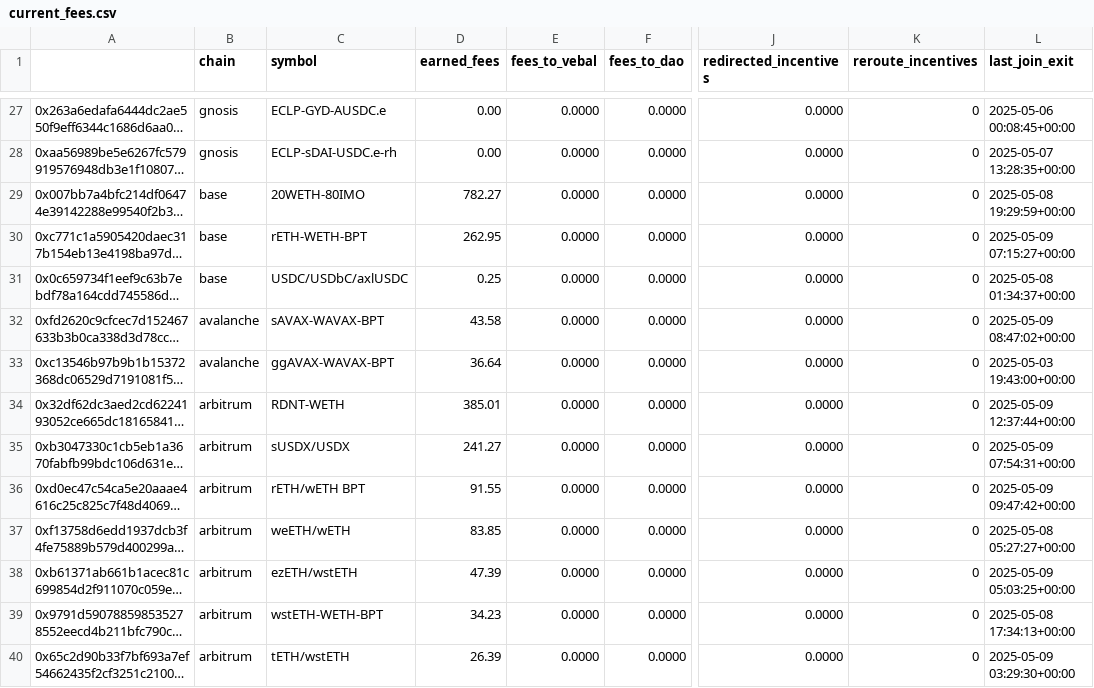
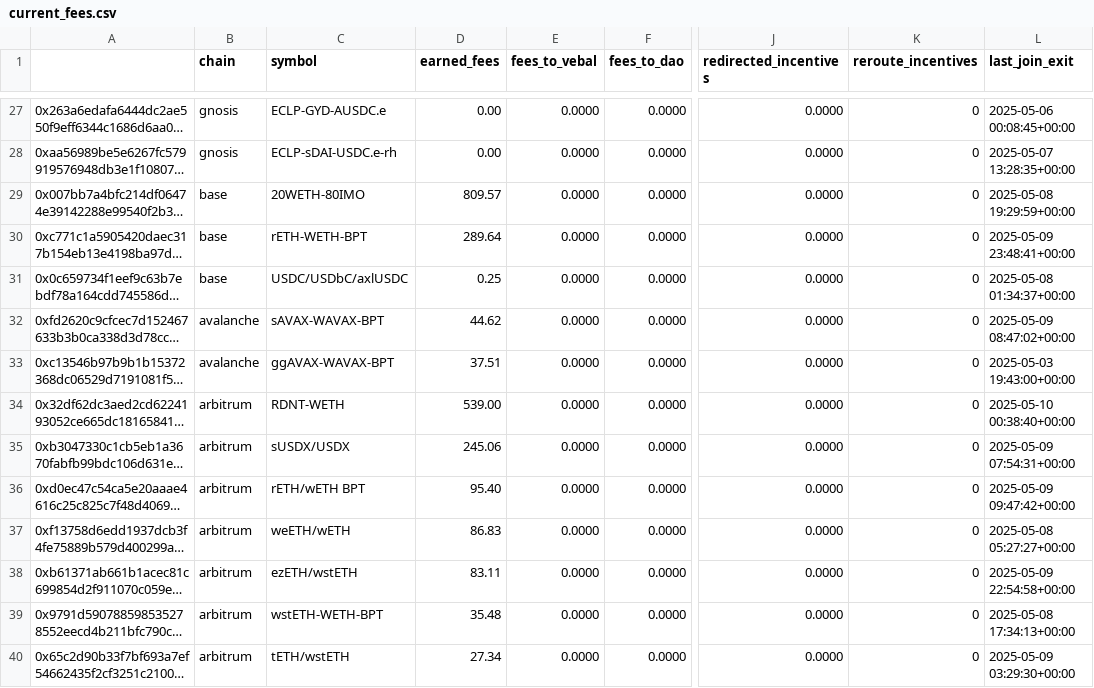
Before and after one commit to BalancerMaxis/protocol_fee_allocator, a CSV file: fee_allocator/allocations/current_fees.csv, drawn as a sheet; only a part is shown, gaps mark what is left out; long unchanged cells end in …; the diff covers the shown part only; the diff names each change by its address in the sheet, - before the commit and + after, or states it on an @@ line.

```diff
--- a/fee_allocator/allocations/current_fees.csv
+++ b/fee_allocator/allocations/current_fees.csv
-D29 (earned_fees): 782.27
+D29 (earned_fees): 809.57
-D30 (earned_fees): 262.95
+D30 (earned_fees): 289.64
-L30 (last_join_exit): 2025-05-09 07:15:27+00:00
+L30 (last_join_exit): 2025-05-09 23:48:41+00:00
-D32 (earned_fees): 43.58
+D32 (earned_fees): 44.62
-D33 (earned_fees): 36.64
+D33 (earned_fees): 37.51
-D34 (earned_fees): 385.01
+D34 (earned_fees): 539.00
-L34 (last_join_exit): 2025-05-09 12:37:44+00:00
+L34 (last_join_exit): 2025-05-10 00:38:40+00:00
-D35 (earned_fees): 241.27
+D35 (earned_fees): 245.06
-D36 (earned_fees): 91.55
+D36 (earned_fees): 95.40
-D37 (earned_fees): 83.85
+D37 (earned_fees): 86.83
-D38 (earned_fees): 47.39
+D38 (earned_fees): 83.11
-L38 (last_join_exit): 2025-05-09 05:03:25+00:00
+L38 (last_join_exit): 2025-05-09 22:54:58+00:00
-D39 (earned_fees): 34.23
+D39 (earned_fees): 35.48
-D40 (earned_fees): 26.39
+D40 (earned_fees): 27.34
```
Also changed, not shown: 6 added rows, 6 removed rows and 27 edited cells elsewhere in this file.
